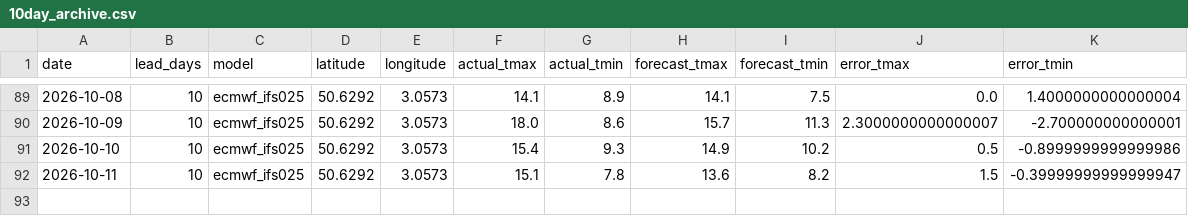
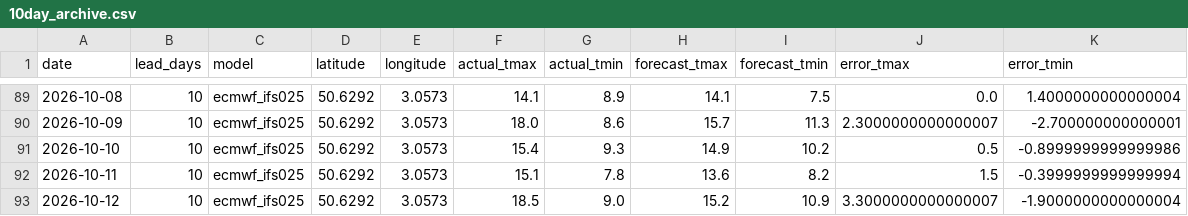
Before and after one commit to oleksiimisiura/ForecastDrift, a CSV file: data/lille/10day_archive.csv, drawn as a sheet; only a part is shown, gaps mark what is left out.

```diff
--- a/data/lille/10day_archive.csv
+++ b/data/lille/10day_archive.csv
@@ -91,2 +91,3 @@ date,lead_days,model,latitude,longitude,actual_tmax,actual_tmin,forecast_tmax,fo
 2026-10-10,10,ecmwf_ifs025,50.6292,3.0573,15.4,9.3,14.9,10.2,0.5,-0.8999999999999986
-2026-10-11,10,ecmwf_ifs025,50.6292,3.0573,15.1,7.8,13.6,8.2,1.5,-0.39999999999999947
+2026-10-11,10,ecmwf_ifs025,50.6292,3.0573,15.1,7.8,13.6,8.2,1.5,-0.3999999999999994
+2026-10-12,10,ecmwf_ifs025,50.6292,3.0573,18.5,9.0,15.2,10.9,3.3000000000000007,-1.9000000000000004
```
Also changed, not shown: data/bordeaux/10day_archive.csv, data/marseille/10day_archive.csv, 24 other files.
